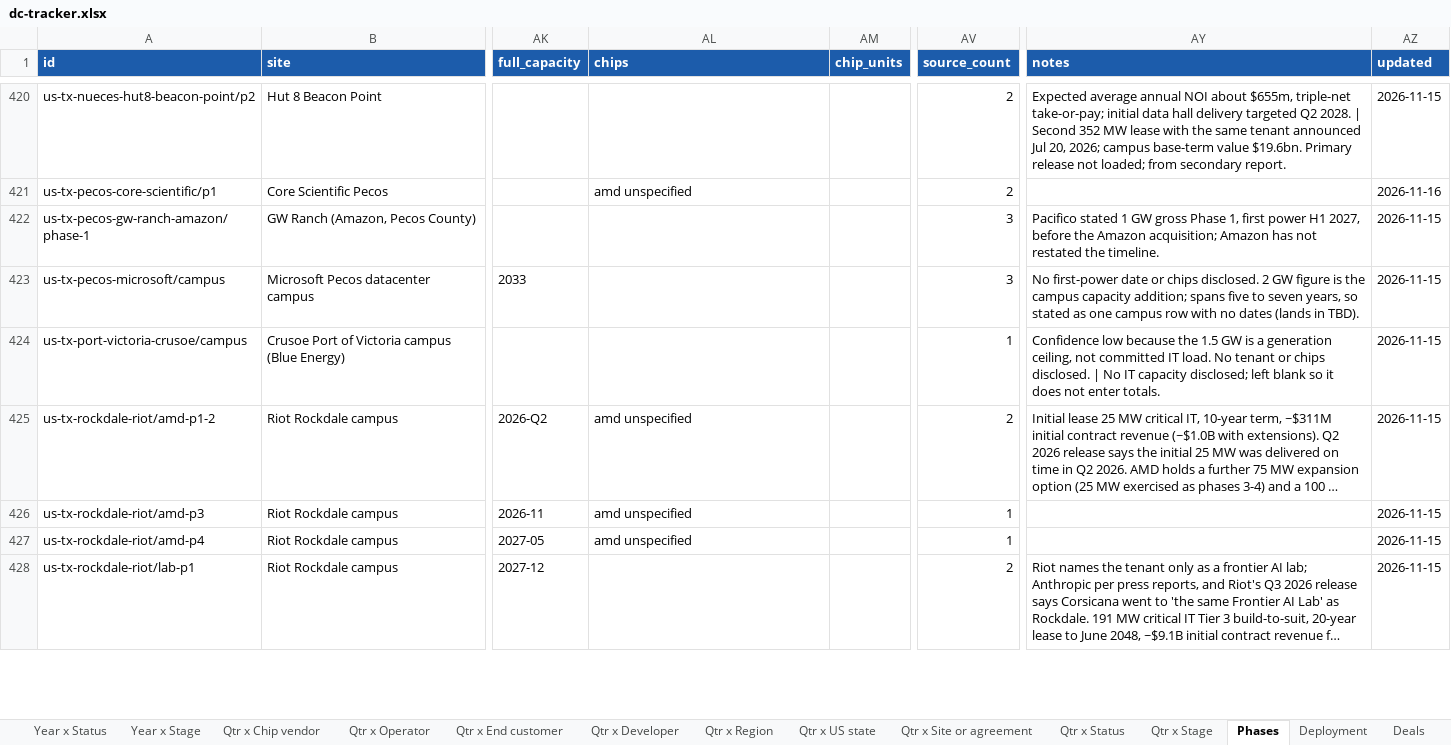
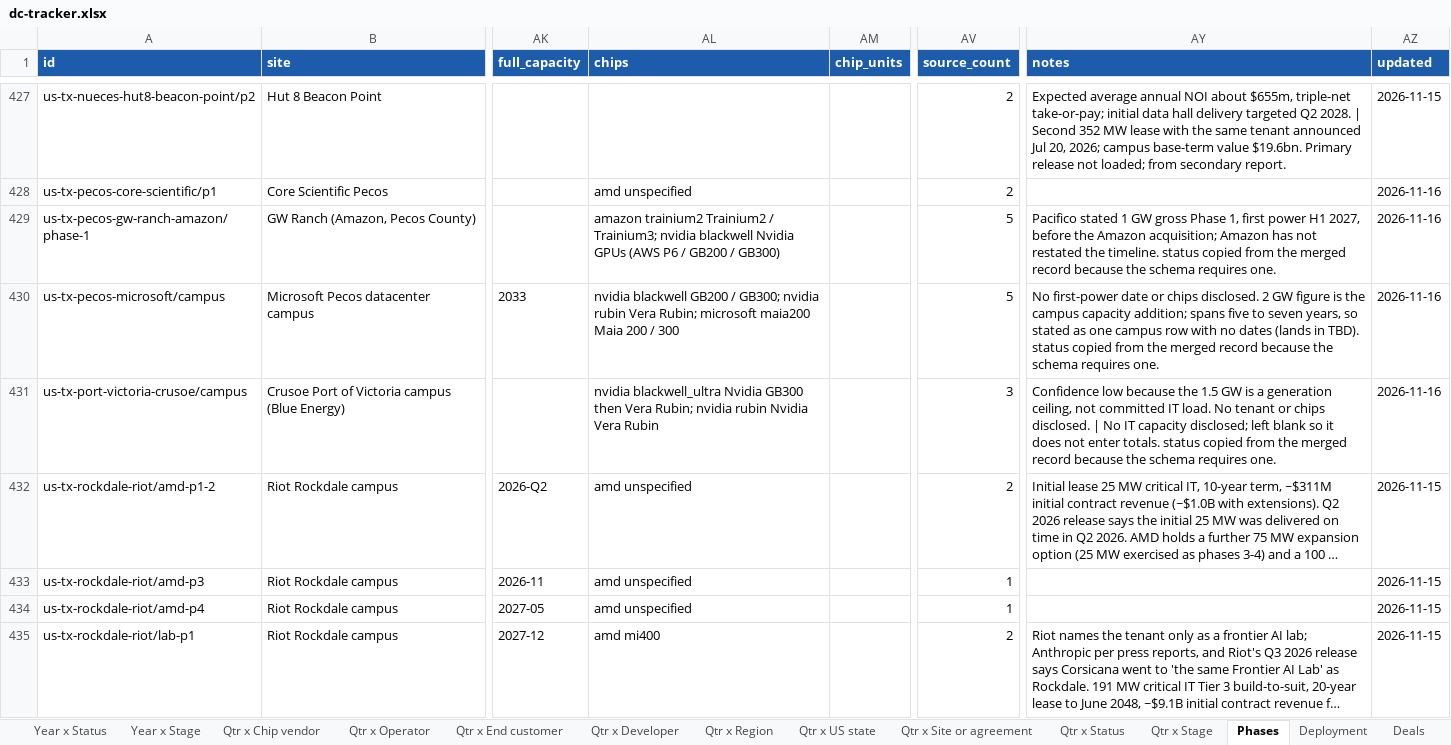
Before and after one commit to bernardhaswell/dcbuildsio, an Excel workbook: data/dc-tracker.xlsx, sheet Phases, drawn as a sheet; only a part is shown, gaps mark what is left out; long unchanged cells end in …; values as stored, in another font and other column widths than the file's, no borders; addresses are those after the commit; the diff covers the shown part only; the diff names each change by its address in the sheet, - before the commit and + after, or states it on an @@ line.

```diff
--- a/data/dc-tracker.xlsx (sheet Phases)
+++ b/data/dc-tracker.xlsx (sheet Phases)
-AL429 (chips): (empty)
+AL429 (chips): amazon trainium2 Trainium2 / Trainium3; nvidia blackwell Nvidia GPUs (AWS P6 / GB200 / GB300)
-AV429:AV430 (source_count): 3
+AV429:AV430 (source_count): 5
-AY429 (notes): …the timeline.
+AY429 (notes): …the timeline. status copied from the merged record because the schema requires one.
-AZ429:AZ431 (updated): 2026-11-15
+AZ429:AZ431 (updated): 2026-11-16
-AL430 (chips): (empty)
+AL430 (chips): nvidia blackwell GB200 / GB300; nvidia rubin Vera Rubin; microsoft maia200 Maia 200 / 300
-AY430 (notes): …in TBD).
+AY430 (notes): …in TBD). status copied from the merged record because the schema requires one.
-AL431 (chips): (empty)
+AL431 (chips): nvidia blackwell_ultra Nvidia GB300 then Vera Rubin; nvidia rubin Nvidia Vera Rubin
-AV431 (source_count): 1
+AV431 (source_count): 3
-AY431 (notes): …enter totals.
+AY431 (notes): …enter totals. status copied from the merged record because the schema requires one.
-AL435 (chips): (empty)
+AL435 (chips): amd mi400
```
Also changed, not shown: 25 added rows and 577 edited cells elsewhere in this sheet, sheet Deployment, sheet Sources, sheet Qtr x Chip vendor, sheet Year x Chip vendor, sheet Qtr x Developer, sheet Year x Developer, 17 more sheets, 24 other files.
